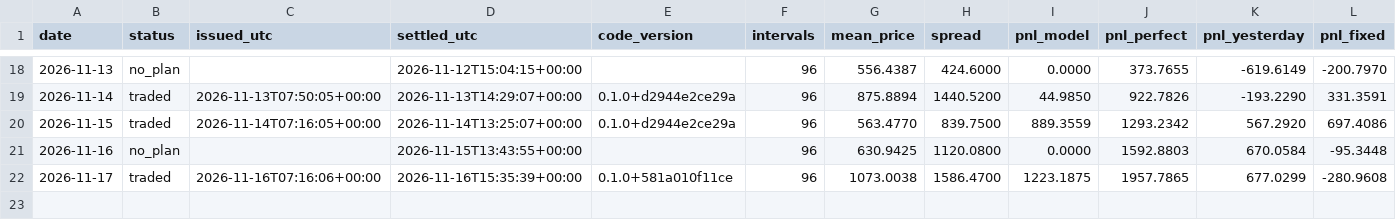
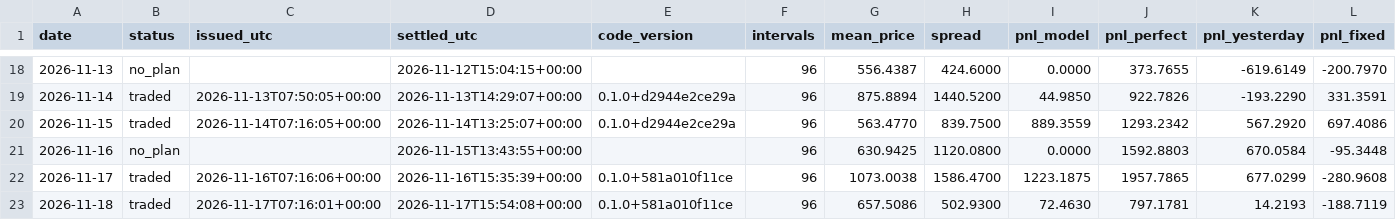
Before and after one commit to kwwaleszczynski-del/pl-bess-paper-trading, a CSV file: ledger.csv, drawn as a sheet; only a part is shown, gaps mark what is left out; rows hold the shown columns only; the diff names each change by its address in the sheet, - before the commit and + after, or states it on an @@ line.

```diff
--- a/ledger.csv
+++ b/ledger.csv
+row 23: 2026-11-18 | traded | 2026-11-17T07:16:01+00:00 | 2026-11-17T15:54:08+00:00 | 0.1.0+581a010f11ce | 96 | 657.5086 | 502.9300 | 72.4630 | 797.1781 | 14.2193 | -188.7119
```
Also changed, not shown: 1 other file.
